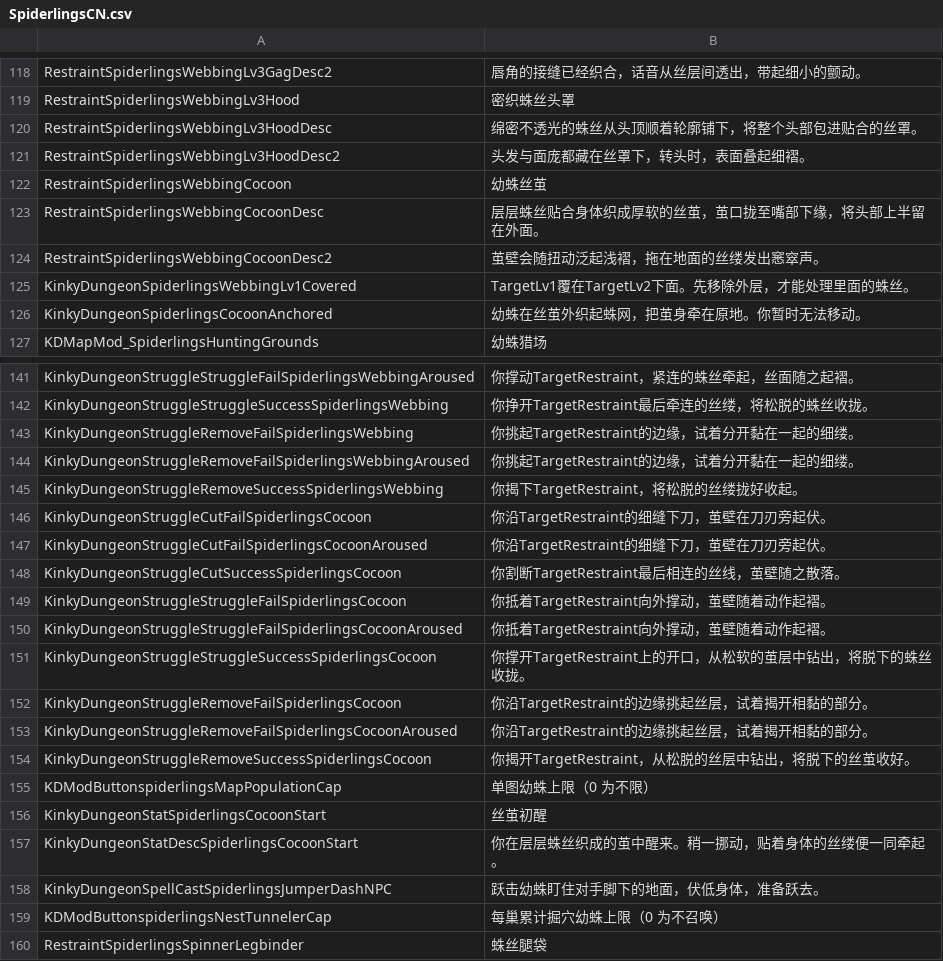
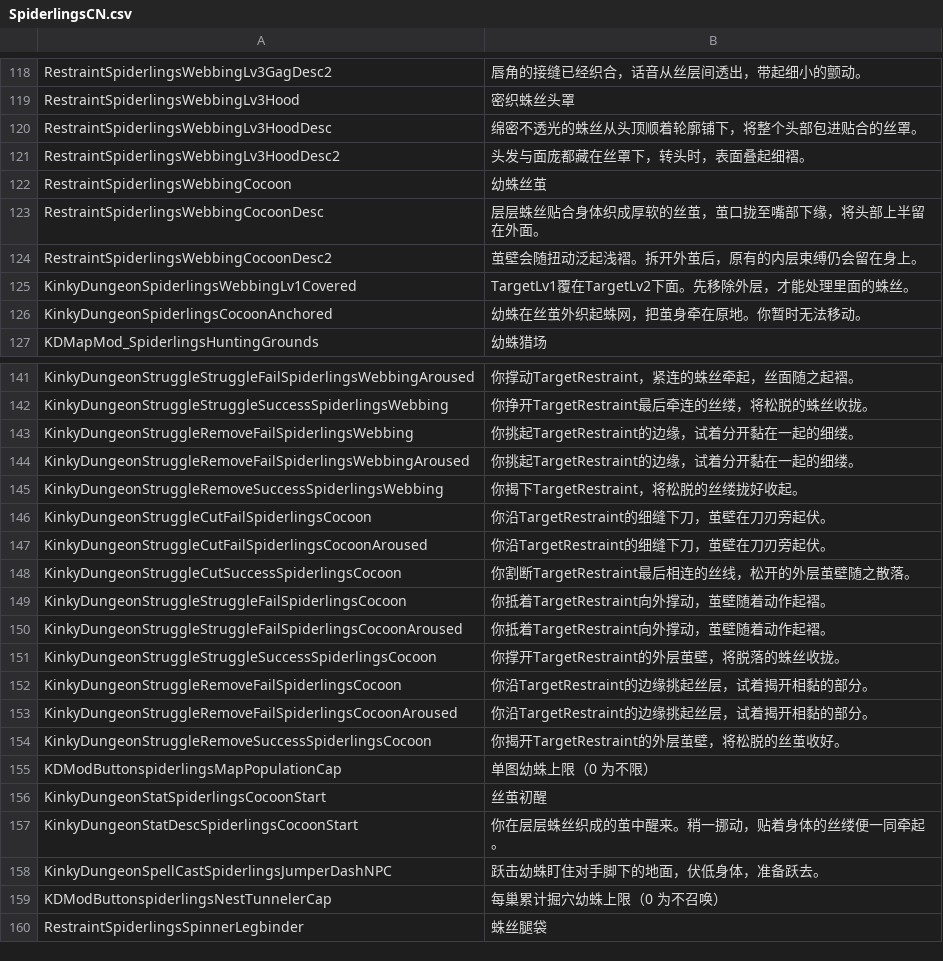
Before and after one commit to duromumuyazu74-rgb/Spiderlings, a CSV file: KinkyDungeon-Spiderlings/SpiderlingsCN.csv, drawn as a sheet; only a part is shown, gaps mark what is left out.

```diff
--- a/KinkyDungeon-Spiderlings/SpiderlingsCN.csv
+++ b/KinkyDungeon-Spiderlings/SpiderlingsCN.csv
@@ -123,3 +123,3 @@ RestraintSpiderlingsWebbingCocoon,幼蛛丝茧
 RestraintSpiderlingsWebbingCocoonDesc,层层蛛丝贴合身体织成厚软的丝茧，茧口拢至嘴部下缘，将头部上半留在外面。
-RestraintSpiderlingsWebbingCocoonDesc2,茧壁会随扭动泛起浅褶，拖在地面的丝缕发出窸窣声。
+RestraintSpiderlingsWebbingCocoonDesc2,茧壁会随扭动泛起浅褶。拆开外茧后，原有的内层束缚仍会留在身上。
 KinkyDungeonSpiderlingsWebbingLv1Covered,TargetLv1覆在TargetLv2下面。先移除外层，才能处理里面的蛛丝。
@@ -147,9 +147,9 @@ KinkyDungeonStruggleCutFailSpiderlingsCocoon,你沿TargetRestraint的细缝下
 KinkyDungeonStruggleCutFailSpiderlingsCocoonAroused,你沿TargetRestraint的细缝下刀，茧壁在刀刃旁起伏。
-KinkyDungeonStruggleCutSuccessSpiderlingsCocoon,你割断TargetRestraint最后相连的丝线，茧壁随之散落。
+KinkyDungeonStruggleCutSuccessSpiderlingsCocoon,你割断TargetRestraint最后相连的丝线，松开的外层茧壁随之散落。
 KinkyDungeonStruggleStruggleFailSpiderlingsCocoon,你抵着TargetRestraint向外撑动，茧壁随着动作起褶。
 KinkyDungeonStruggleStruggleFailSpiderlingsCocoonAroused,你抵着TargetRestraint向外撑动，茧壁随着动作起褶。
-KinkyDungeonStruggleStruggleSuccessSpiderlingsCocoon,你撑开TargetRestraint上的开口，从松软的茧层中钻出，将脱下的蛛丝收拢。
+KinkyDungeonStruggleStruggleSuccessSpiderlingsCocoon,你撑开TargetRestraint的外层茧壁，将脱落的蛛丝收拢。
 KinkyDungeonStruggleRemoveFailSpiderlingsCocoon,你沿TargetRestraint的边缘挑起丝层，试着揭开相黏的部分。
 KinkyDungeonStruggleRemoveFailSpiderlingsCocoonAroused,你沿TargetRestraint的边缘挑起丝层，试着揭开相黏的部分。
-KinkyDungeonStruggleRemoveSuccessSpiderlingsCocoon,你揭开TargetRestraint，从松脱的丝层中钻出，将脱下的丝茧收好。
+KinkyDungeonStruggleRemoveSuccessSpiderlingsCocoon,你揭开TargetRestraint的外层茧壁，将松脱的丝茧收好。
 KDModButtonspiderlingsMapPopulationCap,单图幼蛛上限（0 为不限）
```
Also changed, not shown: 31 other files.
